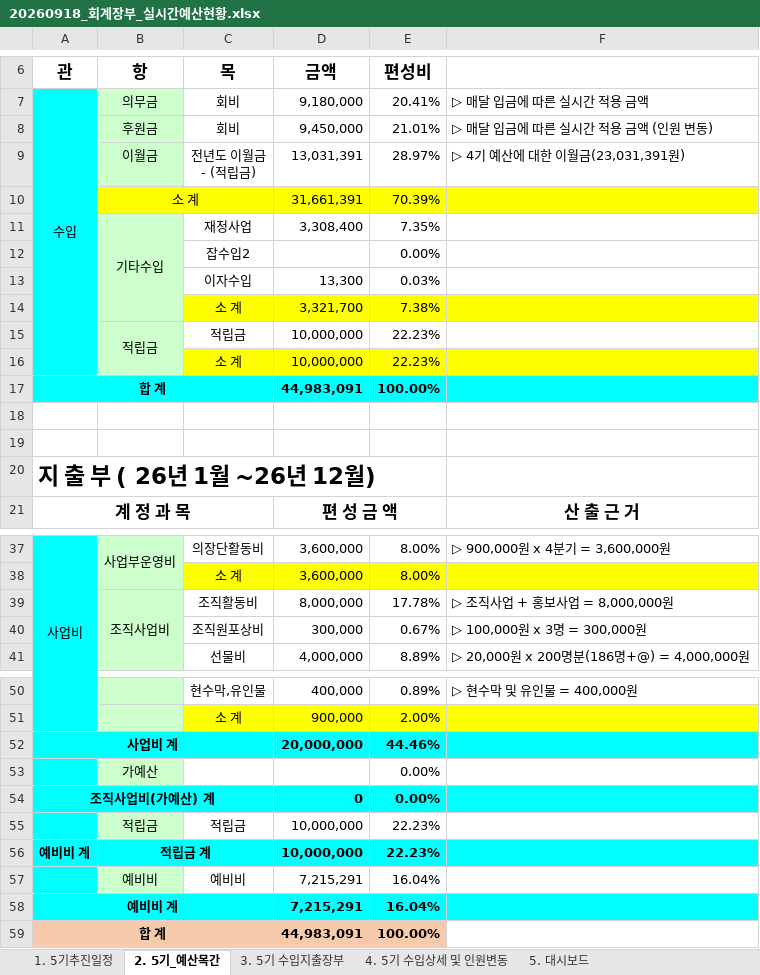
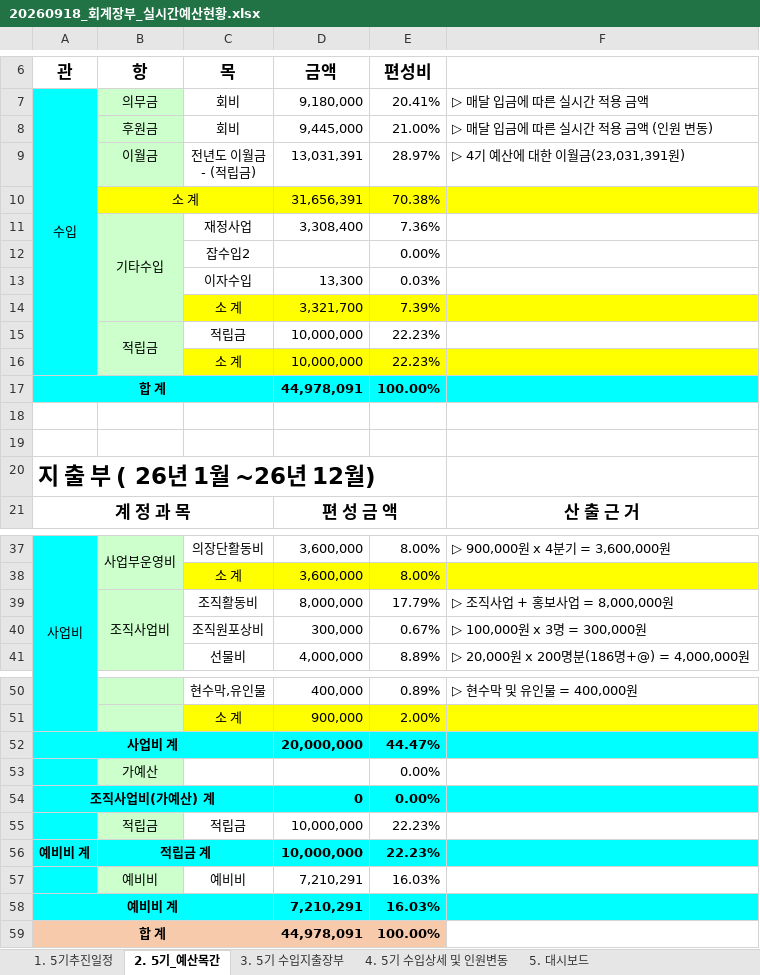
Before and after one commit to 5418018/the-lab-budget, an Excel workbook: 20260918_회계장부_실시간예산현황.xlsx, sheet 2. 5기_예산목간, drawn as a sheet; only a part is shown, gaps mark what is left out; values as stored, in another font and other column widths than the file's, no borders; removed rows and columns are numbered as before the commit, all else as after; the diff names each change by its address in the sheet, - before the commit and + after, or states it on an @@ line.

```diff
--- a/20260918_회계장부_실시간예산현황.xlsx (sheet 2. 5기_예산목간)
+++ b/20260918_회계장부_실시간예산현황.xlsx (sheet 2. 5기_예산목간)
-D8: 9,450,000
+D8: 9,445,000
-E8: 21.01%
+E8: 21.00%
-row 10:  | 소 계 |  | 31,661,391 | 70.39%
+row 10:  | 소 계 |  | 31,656,391 | 70.38%
-E11: 7.35%
+E11: 7.36%
-E14: 7.38%
+E14: 7.39%
-D17: 44,983,091
+D17: 44,978,091
-E39: 17.78%
+E39: 17.79%
-E52: 44.46%
+E52: 44.47%
-D57:D58: 7,215,291
+D57:D58: 7,210,291
-E57:E58: 16.04%
+E57:E58: 16.03%
-D59: 44,983,091
+D59: 44,978,091
```
Also changed, not shown: sheet 3. 5기 수입지출장부, sheet 5. 대시보드, sheet 1. 5기추진일정, sheet 4. 5기 수입상세 및 인원변동, formulas that keep their value.
